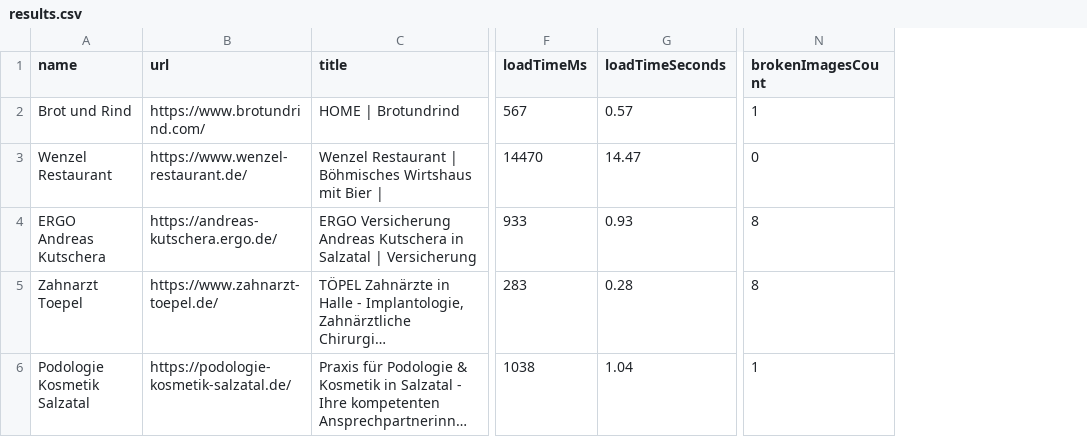
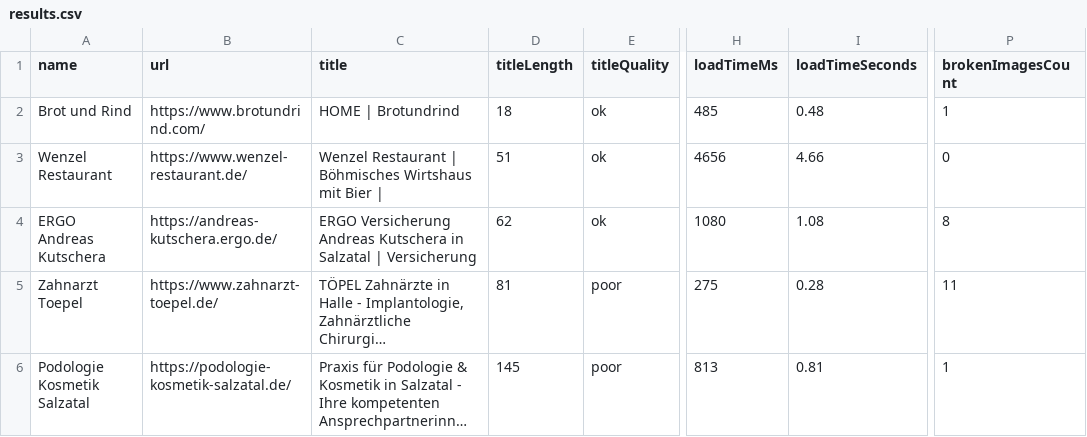
Before and after one commit to BohdanBedrynets/local-business-scanner, a CSV file: data/output/results.csv, drawn as a sheet; only a part is shown, gaps mark what is left out; long unchanged cells end in …; addresses are those after the commit; the diff names each change by its address in the sheet, - before the commit and + after, or states it on an @@ line.

Commit message:
Add title quality check

```diff
--- a/data/output/results.csv
+++ b/data/output/results.csv
+column D (titleLength), rows 2-6: 18 | 51 | 62 | 81 | 145
+column E (titleQuality), rows 2-6: ok | ok | ok | poor | poor
-H2 (loadTimeMs): 567
+H2 (loadTimeMs): 485
-I2 (loadTimeSeconds): 0.57
+I2 (loadTimeSeconds): 0.48
-H3 (loadTimeMs): 14470
+H3 (loadTimeMs): 4656
-I3 (loadTimeSeconds): 14.47
+I3 (loadTimeSeconds): 4.66
-H4 (loadTimeMs): 933
+H4 (loadTimeMs): 1080
-I4 (loadTimeSeconds): 0.93
+I4 (loadTimeSeconds): 1.08
-H5 (loadTimeMs): 283
+H5 (loadTimeMs): 275
-P5 (brokenImagesCount): 8
+P5 (brokenImagesCount): 11
-H6 (loadTimeMs): 1038
+H6 (loadTimeMs): 813
-I6 (loadTimeSeconds): 1.04
+I6 (loadTimeSeconds): 0.81
```
Also changed, not shown: 5 other files.
